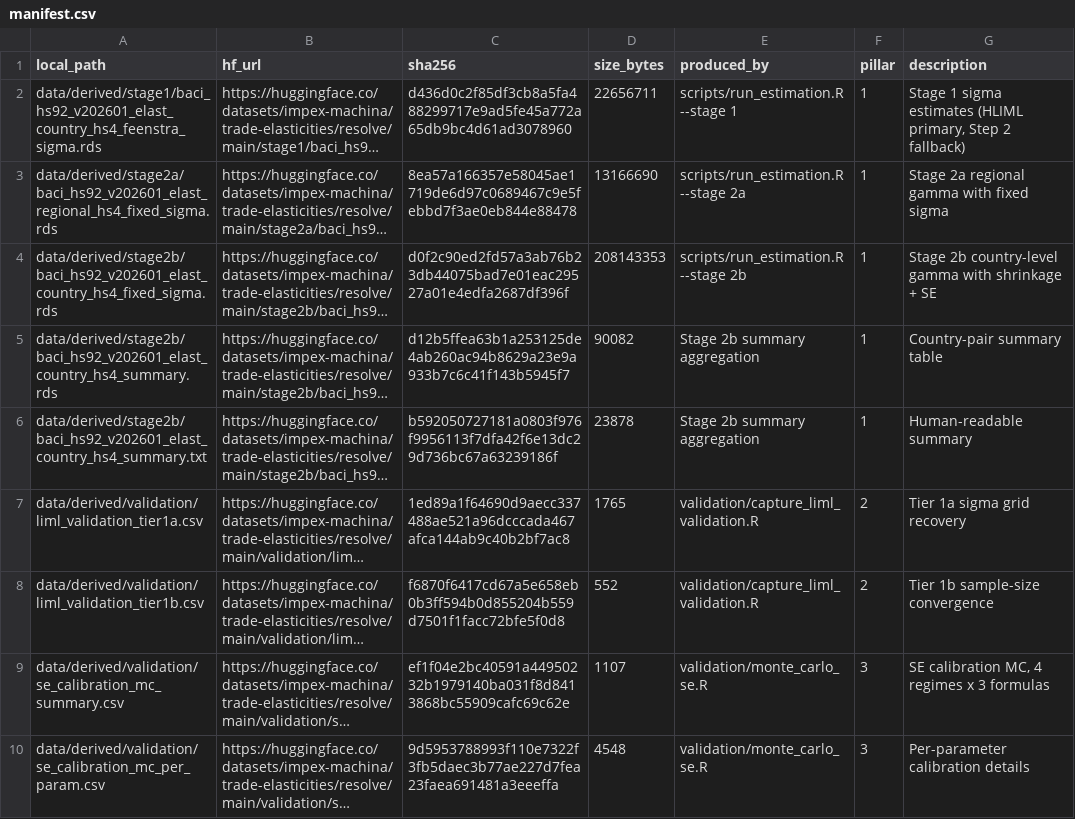
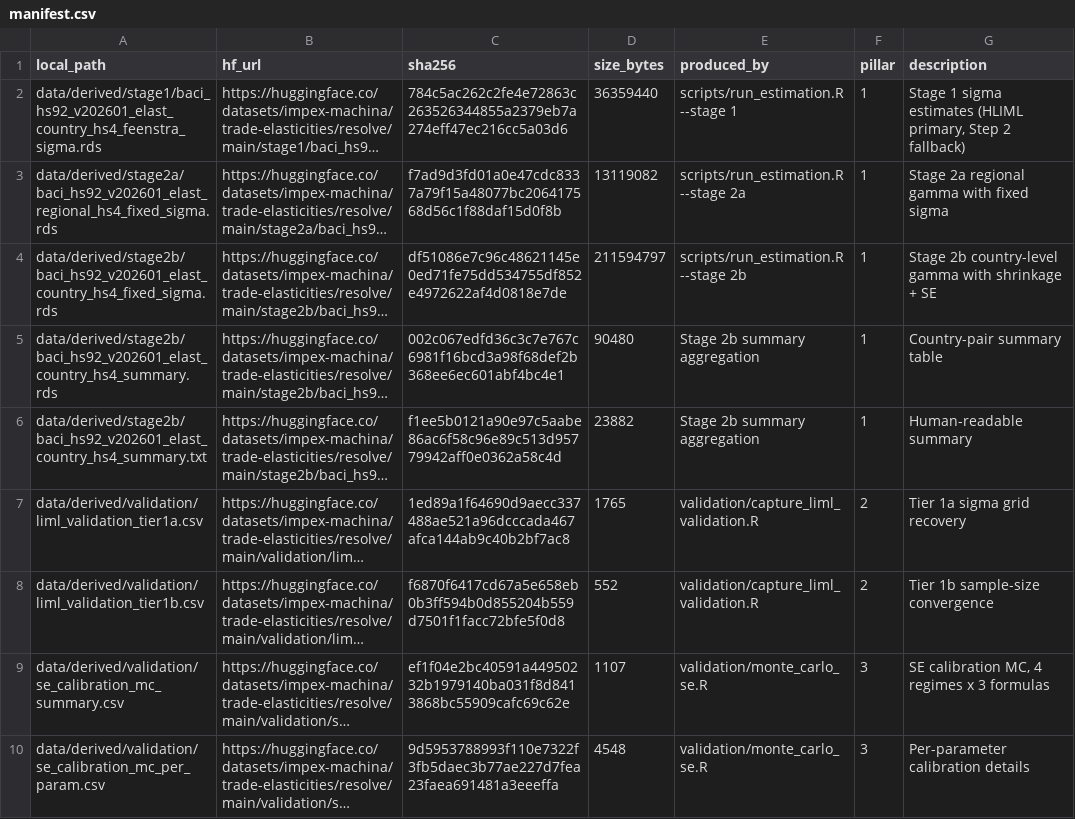
Before and after one commit to impex-machina/trade-elasticities, a CSV file: data/manifest.csv, drawn as a sheet; only a part is shown; long unchanged cells end in …; the diff names each change by its address in the sheet, - before the commit and + after, or states it on an @@ line.

```diff
--- a/data/manifest.csv
+++ b/data/manifest.csv
-C2 (sha256): d436d0c2f85df3cb8a5fa488299717e9ad5fe45a772a65db9bc4d61ad3078960
+C2 (sha256): 784c5ac262c2fe4e72863c263526344855a2379eb7a274eff47ec216cc5a03d6
-D2 (size_bytes): 22656711
+D2 (size_bytes): 36359440
-C3 (sha256): 8ea57a166357e58045ae1719de6d97c0689467c9e5febbd7f3ae0eb844e88478
+C3 (sha256): f7ad9d3fd01a0e47cdc8337a79f15a48077bc206417568d56c1f88daf15d0f8b
-D3 (size_bytes): 13166690
+D3 (size_bytes): 13119082
-C4 (sha256): d0f2c90ed2fd57a3ab76b23db44075bad7e01eac29527a01e4edfa2687df396f
+C4 (sha256): df51086e7c96c48621145e0ed71fe75dd534755df852e4972622af4d0818e7de
-D4 (size_bytes): 208143353
+D4 (size_bytes): 211594797
-C5 (sha256): d12b5ffea63b1a253125de4ab260ac94b8629a23e9a933b7c6c41f143b5945f7
+C5 (sha256): 002c067edfd36c3c7e767c6981f16bcd3a98f68def2b368ee6ec601abf4bc4e1
-D5 (size_bytes): 90082
+D5 (size_bytes): 90480
-C6 (sha256): b592050727181a0803f976f9956113f7dfa42f6e13dc29d736bc67a63239186f
+C6 (sha256): f1ee5b0121a90e97c5aabe86ac6f58c96e89c513d95779942aff0e0362a58c4d
-D6 (size_bytes): 23878
+D6 (size_bytes): 23882
```
Also changed, not shown: 5 other files.
